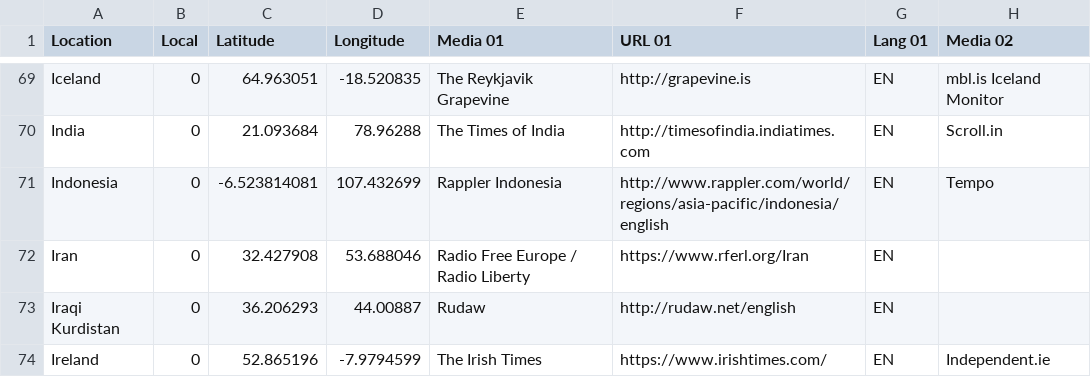
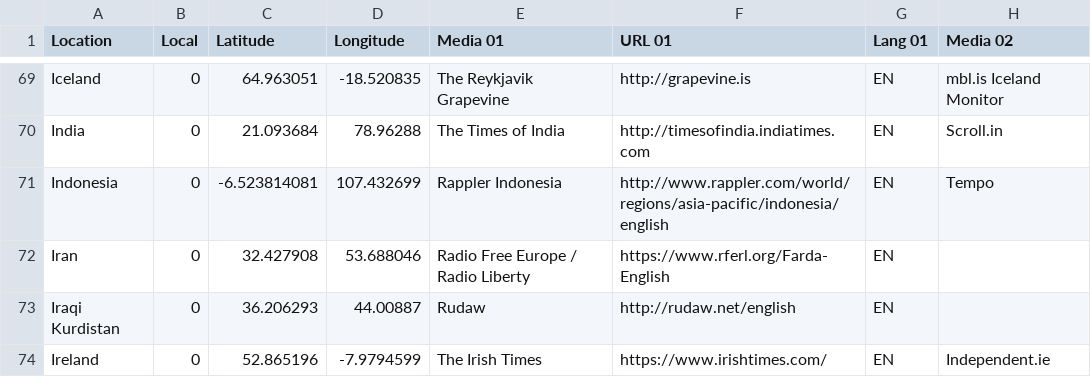
Before and after one commit to ofnik/ofnik.github.io, a CSV file: maps/medias.csv, drawn as a sheet; only a part is shown, gaps mark what is left out; the diff names each change by its address in the sheet, - before the commit and + after, or states it on an @@ line.

Commit message:
Add files via upload

```diff
--- a/maps/medias.csv
+++ b/maps/medias.csv
-F72 (URL 01): https://www.rferl.org/Iran
+F72 (URL 01): https://www.rferl.org/Farda-English
```
